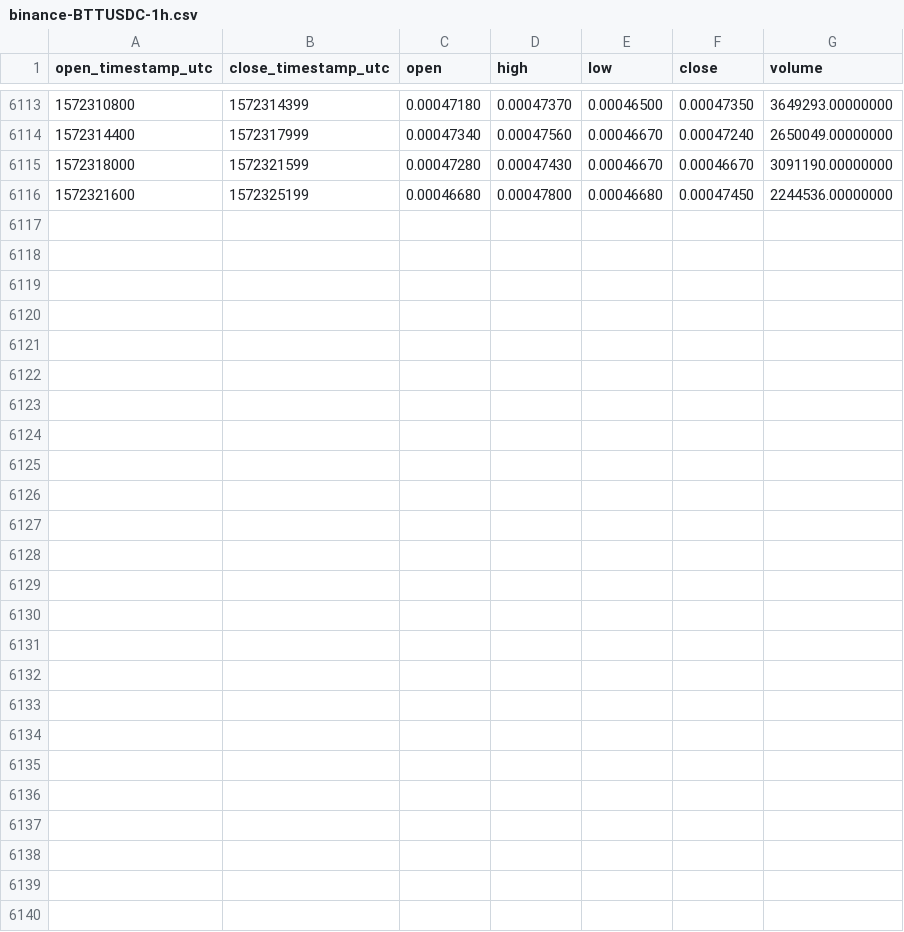
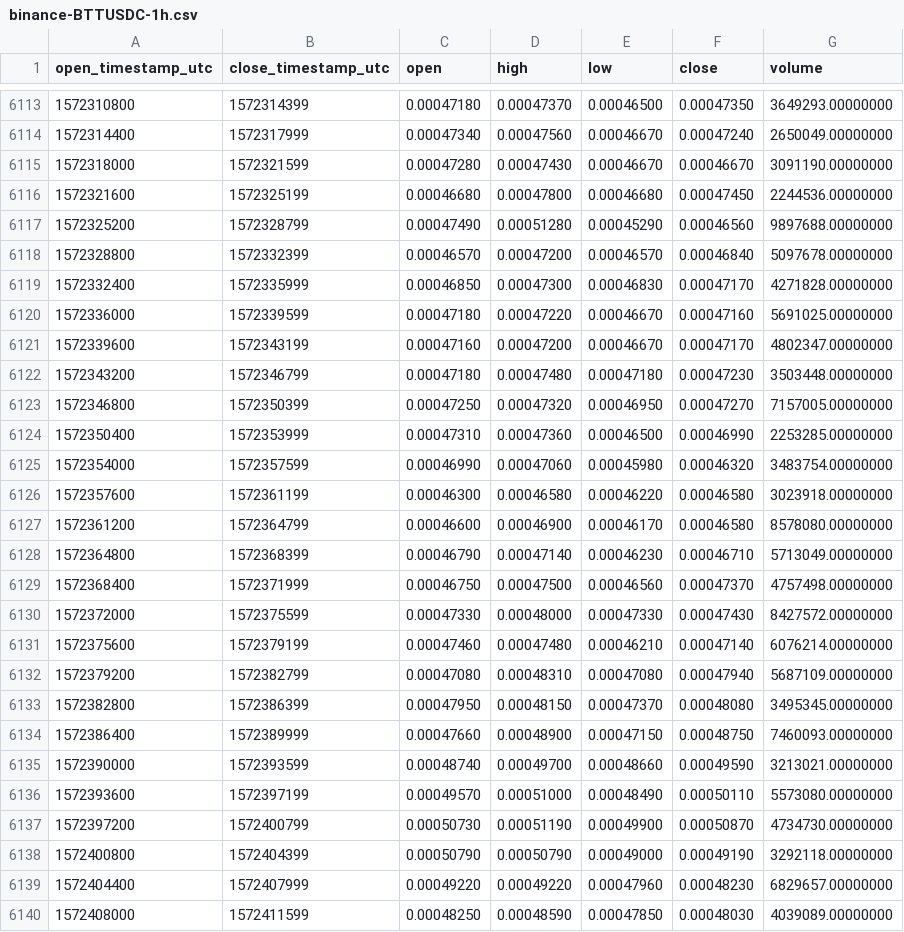
Before and after one commit to cryptobigbro/binance-BTTUSDC, a CSV file: binance-BTTUSDC-1h.csv, drawn as a sheet; only a part is shown, gaps mark what is left out; the diff names each change by its address in the sheet, - before the commit and + after, or states it on an @@ line.

Commit message:
Update OHLCV data.

```diff
--- a/binance-BTTUSDC-1h.csv
+++ b/binance-BTTUSDC-1h.csv
+row 6117: 1572325200 | 1572328799 | 0.00047490 | 0.00051280 | 0.00045290 | 0.00046560 | 9897688.00000000
+row 6118: 1572328800 | 1572332399 | 0.00046570 | 0.00047200 | 0.00046570 | 0.00046840 | 5097678.00000000
+row 6119: 1572332400 | 1572335999 | 0.00046850 | 0.00047300 | 0.00046830 | 0.00047170 | 4271828.00000000
+row 6120: 1572336000 | 1572339599 | 0.00047180 | 0.00047220 | 0.00046670 | 0.00047160 | 5691025.00000000
+row 6121: 1572339600 | 1572343199 | 0.00047160 | 0.00047200 | 0.00046670 | 0.00047170 | 4802347.00000000
+row 6122: 1572343200 | 1572346799 | 0.00047180 | 0.00047480 | 0.00047180 | 0.00047230 | 3503448.00000000
+row 6123: 1572346800 | 1572350399 | 0.00047250 | 0.00047320 | 0.00046950 | 0.00047270 | 7157005.00000000
+row 6124: 1572350400 | 1572353999 | 0.00047310 | 0.00047360 | 0.00046500 | 0.00046990 | 2253285.00000000
+row 6125: 1572354000 | 1572357599 | 0.00046990 | 0.00047060 | 0.00045980 | 0.00046320 | 3483754.00000000
+row 6126: 1572357600 | 1572361199 | 0.00046300 | 0.00046580 | 0.00046220 | 0.00046580 | 3023918.00000000
+row 6127: 1572361200 | 1572364799 | 0.00046600 | 0.00046900 | 0.00046170 | 0.00046580 | 8578080.00000000
+row 6128: 1572364800 | 1572368399 | 0.00046790 | 0.00047140 | 0.00046230 | 0.00046710 | 5713049.00000000
+row 6129: 1572368400 | 1572371999 | 0.00046750 | 0.00047500 | 0.00046560 | 0.00047370 | 4757498.00000000
+row 6130: 1572372000 | 1572375599 | 0.00047330 | 0.00048000 | 0.00047330 | 0.00047430 | 8427572.00000000
+row 6131: 1572375600 | 1572379199 | 0.00047460 | 0.00047480 | 0.00046210 | 0.00047140 | 6076214.00000000
+row 6132: 1572379200 | 1572382799 | 0.00047080 | 0.00048310 | 0.00047080 | 0.00047940 | 5687109.00000000
+row 6133: 1572382800 | 1572386399 | 0.00047950 | 0.00048150 | 0.00047370 | 0.00048080 | 3495345.00000000
+row 6134: 1572386400 | 1572389999 | 0.00047660 | 0.00048900 | 0.00047150 | 0.00048750 | 7460093.00000000
+row 6135: 1572390000 | 1572393599 | 0.00048740 | 0.00049700 | 0.00048660 | 0.00049590 | 3213021.00000000
+row 6136: 1572393600 | 1572397199 | 0.00049570 | 0.00051000 | 0.00048490 | 0.00050110 | 5573080.00000000
+row 6137: 1572397200 | 1572400799 | 0.00050730 | 0.00051190 | 0.00049900 | 0.00050870 | 4734730.00000000
+row 6138: 1572400800 | 1572404399 | 0.00050790 | 0.00050790 | 0.00049000 | 0.00049190 | 3292118.00000000
+row 6139: 1572404400 | 1572407999 | 0.00049220 | 0.00049220 | 0.00047960 | 0.00048230 | 6829657.00000000
+row 6140: 1572408000 | 1572411599 | 0.00048250 | 0.00048590 | 0.00047850 | 0.00048030 | 4039089.00000000
```
Also changed, not shown: binance-BTTUSDC-1d.csv.
